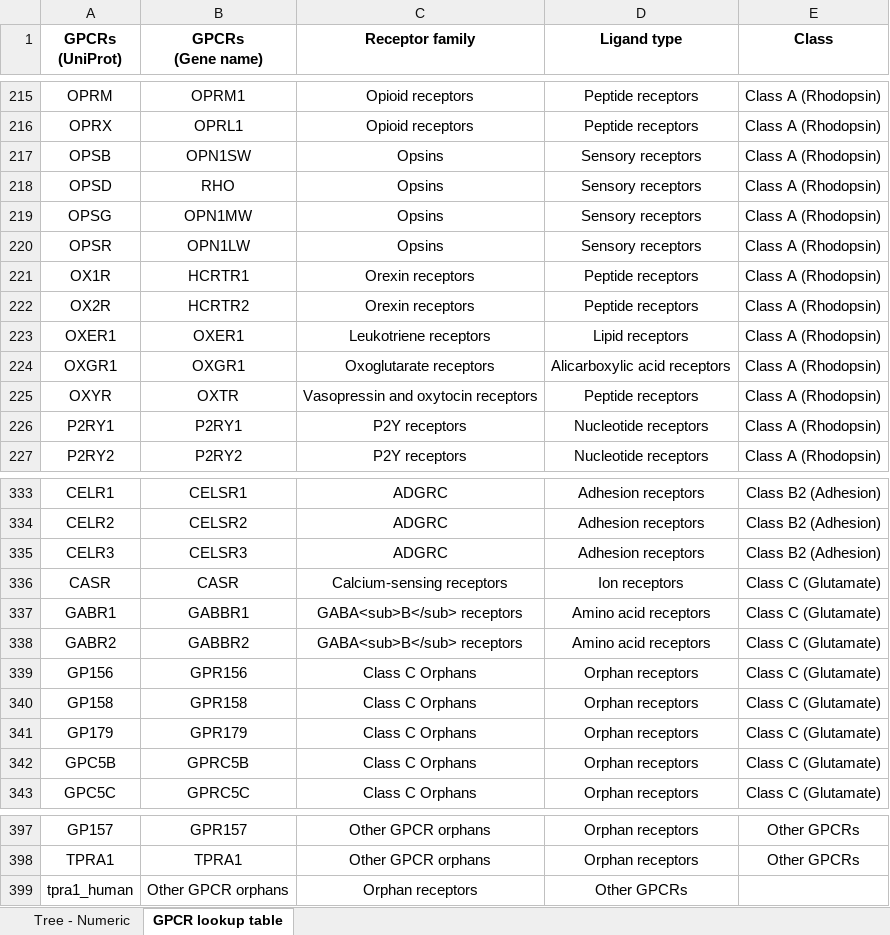
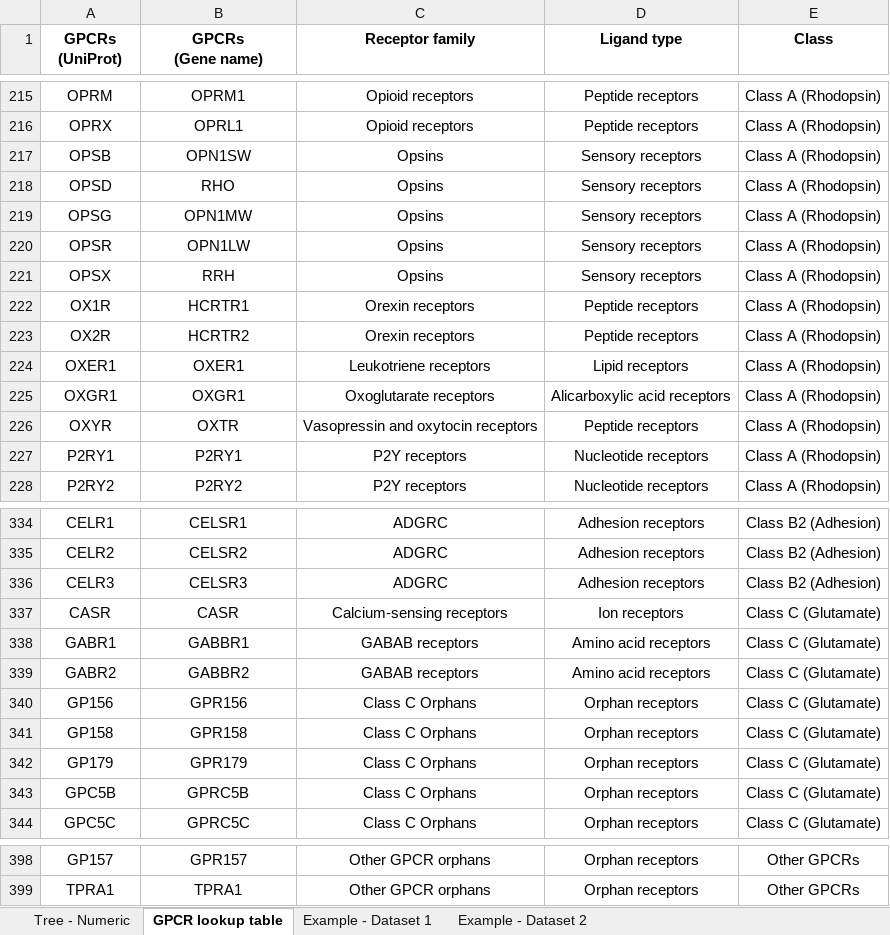
Before and after one commit to Jimmy-A-Caroli/protwis, an Excel workbook: static/Files/Template - Tree - Numeric.xlsx, sheet GPCR lookup table, drawn as a sheet; only a part is shown, gaps mark what is left out; values as stored, in another font and other column widths than the file's, no borders; table styles not drawn; removed rows and columns are numbered as before the commit, all else as after; the diff names each change by its address in the sheet, - before the commit and + after, or states it on an @@ line.

```diff
--- a/static/Files/Template - Tree - Numeric.xlsx (sheet GPCR lookup table)
+++ b/static/Files/Template - Tree - Numeric.xlsx (sheet GPCR lookup table)
+sheet tab: Example - Dataset 1
+sheet tab: Example - Dataset 2
+row 221: OPSX | RRH | Opsins | Sensory receptors | Class A (Rhodopsin)
-C338:C339 (Receptor family): GABA<sub>B</sub> receptors
+C338:C339 (Receptor family): GABAB receptors
-row 399: tpra1_human | Other GPCR orphans | Orphan receptors | Other GPCRs
```
Also changed, not shown: static/Files/Template - Cluster - Numeric.xlsx, static/Files/Template - GPCRome wheel - Text.xlsx, 15 other files.
